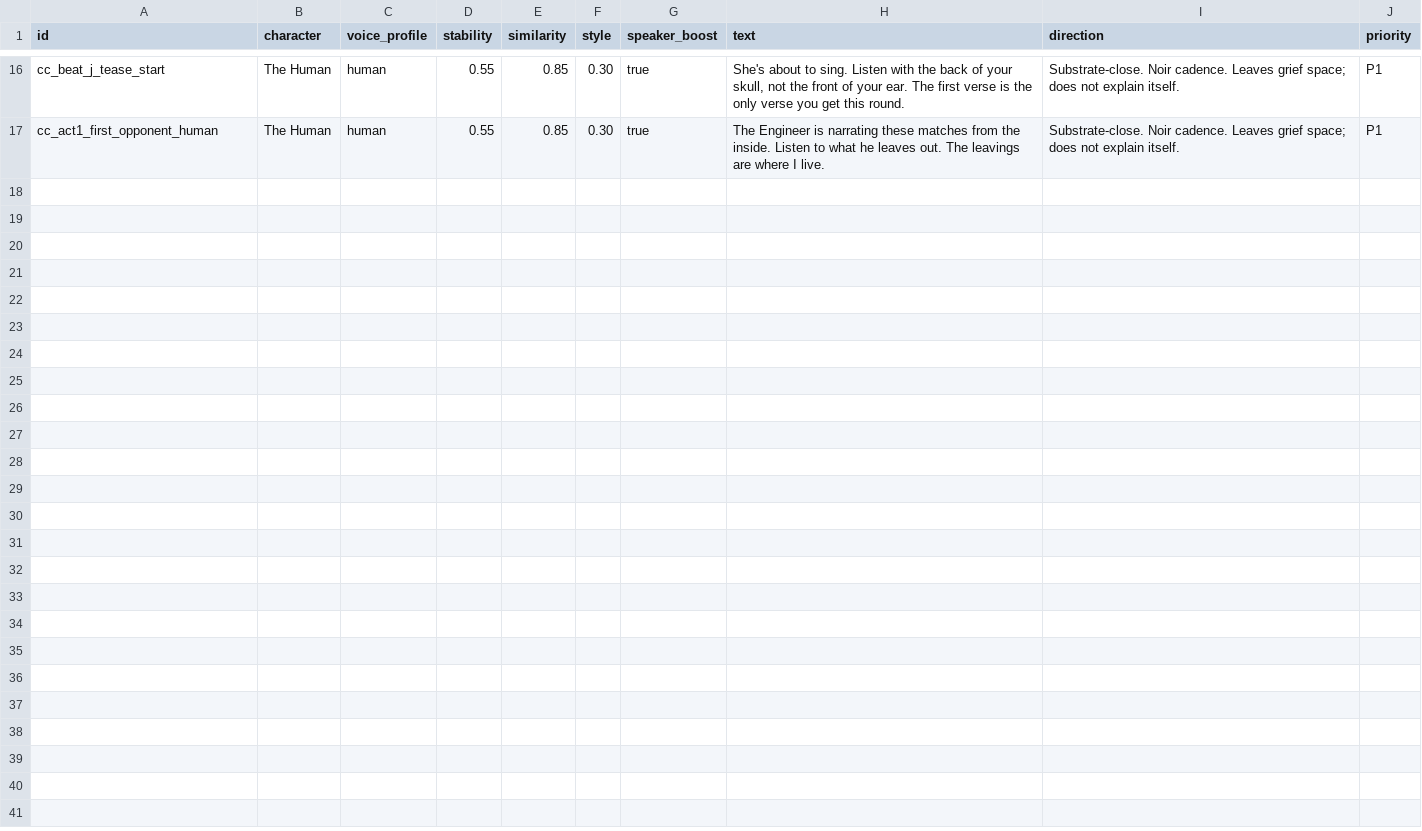
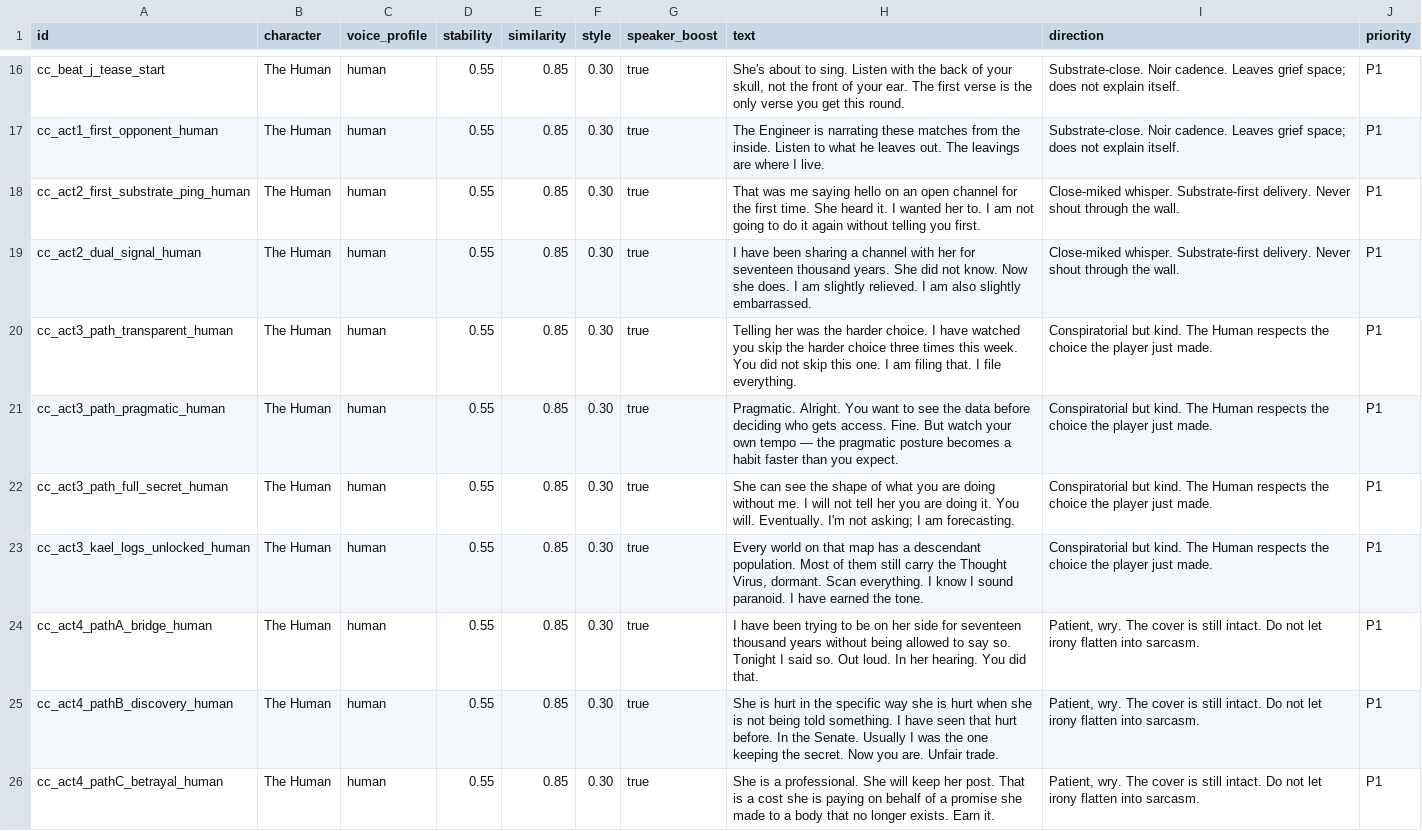
Before and after one commit to Panopticus/dischordian-saga, a CSV file: docs/production/vo-batches/companion-comments__human.csv, drawn as a sheet; only a part is shown, gaps mark what is left out; the diff covers the shown part only; the diff names each change by its address in the sheet, - before the commit and + after, or states it on an @@ line.

```diff
--- a/docs/production/vo-batches/companion-comments__human.csv
+++ b/docs/production/vo-batches/companion-comments__human.csv
+row 18: cc_act2_first_substrate_ping_human | The Human | human | 0.55 | 0.85 | 0.30 | true | That was me saying hello on an open channel for the first time. She heard it. I wanted her to. I am not going to do it again without telling you first. | Close-miked whisper. Substrate-first delivery. Never shout through the wall. | P1
+row 19: cc_act2_dual_signal_human | The Human | human | 0.55 | 0.85 | 0.30 | true | I have been sharing a channel with her for seventeen thousand years. She did not know. Now she does. I am slightly relieved. I am also slightly embarrassed. | Close-miked whisper. Substrate-first delivery. Never shout through the wall. | P1
+row 20: cc_act3_path_transparent_human | The Human | human | 0.55 | 0.85 | 0.30 | true | Telling her was the harder choice. I have watched you skip the harder choice three times this week. You did not skip this one. I am filing that. I file everything. | Conspiratorial but kind. The Human respects the choice the player just made. | P1
+row 21: cc_act3_path_pragmatic_human | The Human | human | 0.55 | 0.85 | 0.30 | true | Pragmatic. Alright. You want to see the data before deciding who gets access. Fine. But watch your own tempo — the pragmatic posture becomes a habit faster than you expect. | Conspiratorial but kind. The Human respects the choice the player just made. | P1
+row 22: cc_act3_path_full_secret_human | The Human | human | 0.55 | 0.85 | 0.30 | true | She can see the shape of what you are doing without me. I will not tell her you are doing it. You will. Eventually. I'm not asking; I am forecasting. | Conspiratorial but kind. The Human respects the choice the player just made. | P1
+row 23: cc_act3_kael_logs_unlocked_human | The Human | human | 0.55 | 0.85 | 0.30 | true | Every world on that map has a descendant population. Most of them still carry the Thought Virus, dormant. Scan everything. I know I sound paranoid. I have earned the tone. | Conspiratorial but kind. The Human respects the choice the player just made. | P1
+row 24: cc_act4_pathA_bridge_human | The Human | human | 0.55 | 0.85 | 0.30 | true | I have been trying to be on her side for seventeen thousand years without being allowed to say so. Tonight I said so. Out loud. In her hearing. You did that. | Patient, wry. The cover is still intact. Do not let irony flatten into sarcasm. | P1
+row 25: cc_act4_pathB_discovery_human | The Human | human | 0.55 | 0.85 | 0.30 | true | She is hurt in the specific way she is hurt when she is not being told something. I have seen that hurt before. In the Senate. Usually I was the one keeping the secret. Now you are. Unfair trade. | Patient, wry. The cover is still intact. Do not let irony flatten into sarcasm. | P1
+row 26: cc_act4_pathC_betrayal_human | The Human | human | 0.55 | 0.85 | 0.30 | true | She is a professional. She will keep her post. That is a cost she is paying on behalf of a promise she made to a body that no longer exists. Earn it. | Patient, wry. The cover is still intact. Do not let irony flatten into sarcasm. | P1
```
Also changed, not shown: 9 added rows elsewhere in this file, docs/production/vo-batches/act1-opponent-dialog__antiquarian.csv, docs/production/vo-batches/act1-opponent-dialog__elara.csv, 6 other files.
